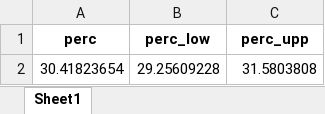
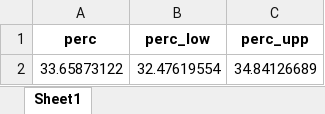
Before and after one commit to inesoriany/HIA_walking_steps, an Excel workbook: output/Tables/Description/Drivers/short_drivers_proportion.xlsx, sheet Sheet1, drawn as a sheet; values as stored, in another font and other column widths than the file's, no borders; removed rows and columns are numbered as before the commit, all else as after; the diff names each change by its address in the sheet, - before the commit and + after, or states it on an @@ line.

```diff
--- a/output/Tables/Description/Drivers/short_drivers_proportion.xlsx (sheet Sheet1)
+++ b/output/Tables/Description/Drivers/short_drivers_proportion.xlsx (sheet Sheet1)
-row 2: 30.41823654 | 29.25609228 | 31.5803808
+row 2: 33.65873122 | 32.47619554 | 34.84126689
```
Also changed, not shown: output/Tables/Description/Drivers/mean_km_short_drivers.xlsx, output/Tables/Description/Walk/sex_proportion.xlsx, 8 other files.
